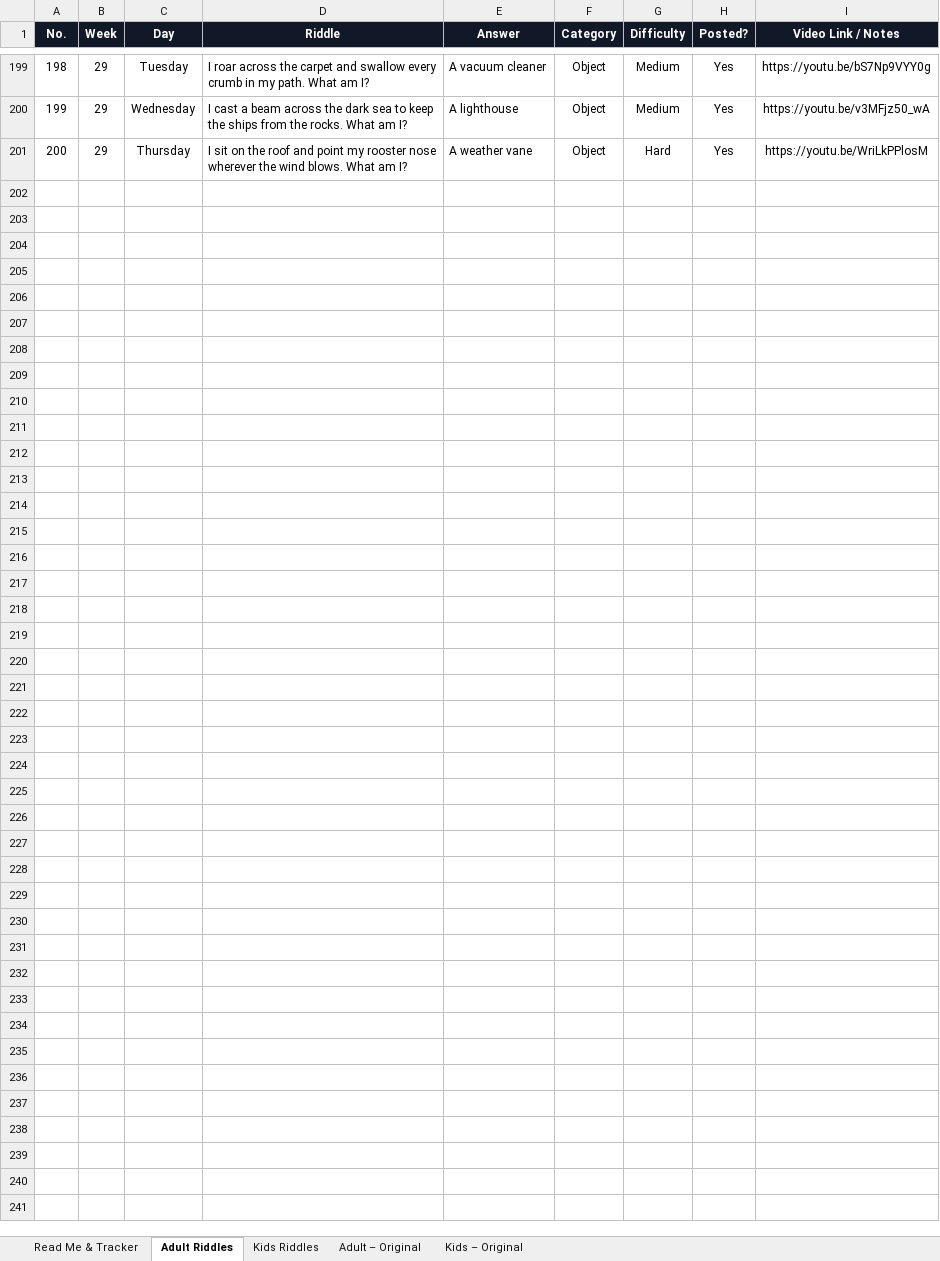
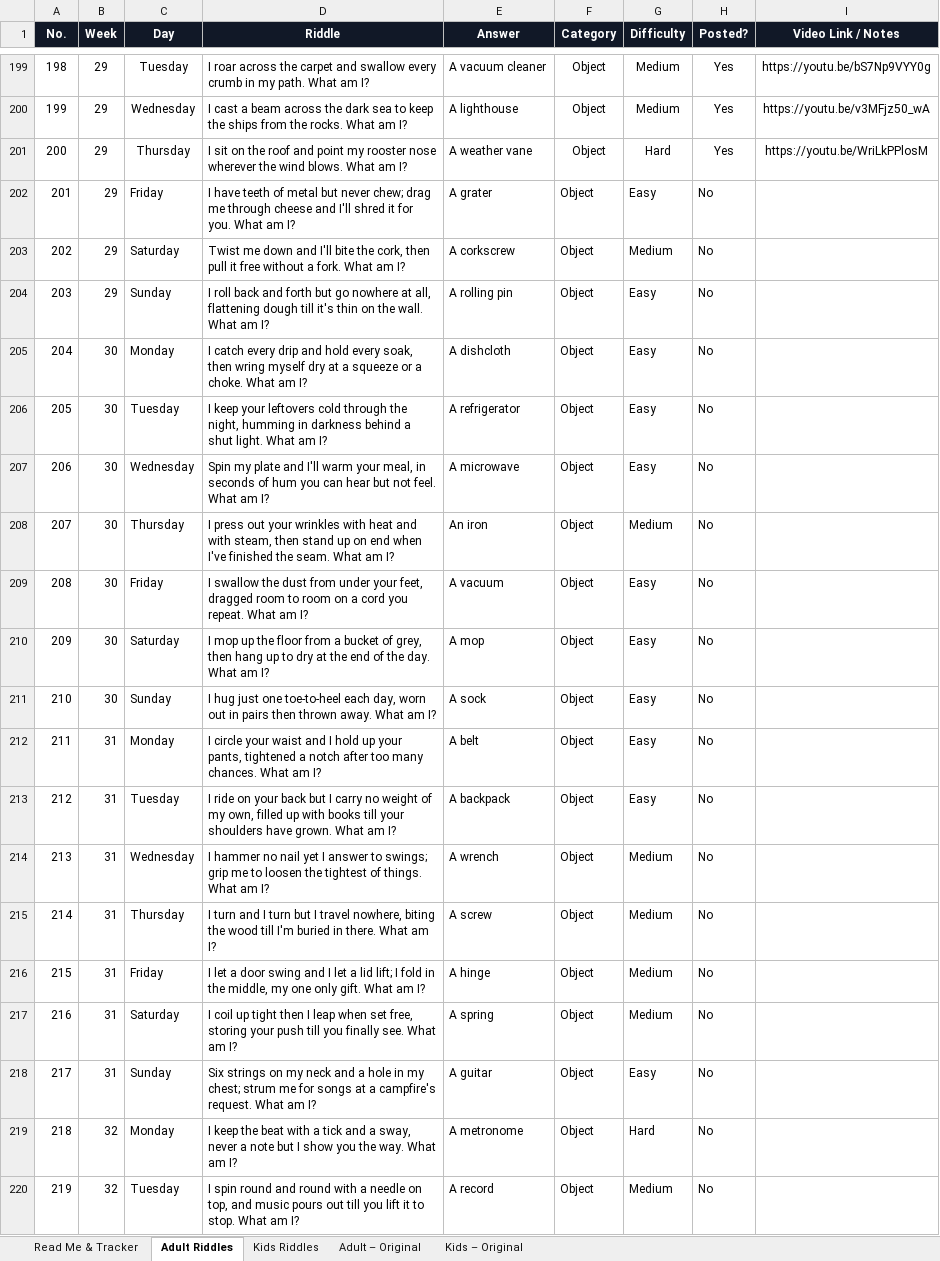
Before and after one commit to agneticutube-png/CrackIt_Adults, an Excel workbook: Riddle_Content_Bank.xlsx, sheet Adult Riddles, drawn as a sheet; only a part is shown, gaps mark what is left out; values as stored, in another font and other column widths than the file's, no borders; the diff covers the shown part only; the diff names each change by its address in the sheet, - before the commit and + after, or states it on an @@ line.

Commit message:
content: add 100 riddles (No.201-300) + raise Adult Riddles read bound to 301

```diff
--- a/Riddle_Content_Bank.xlsx (sheet Adult Riddles)
+++ b/Riddle_Content_Bank.xlsx (sheet Adult Riddles)
+row 202: 201 | 29 | Friday | I have teeth of metal but never chew; drag me through cheese and I'll shred it for you. What am I? | A grater | Object | Easy | No
+row 203: 202 | 29 | Saturday | Twist me down and I'll bite the cork, then pull it free without a fork. What am I? | A corkscrew | Object | Medium | No
+row 204: 203 | 29 | Sunday | I roll back and forth but go nowhere at all, flattening dough till it's thin on the wall. What am I? | A rolling pin | Object | Easy | No
+row 205: 204 | 30 | Monday | I catch every drip and hold every soak, then wring myself dry at a squeeze or a choke. What am I? | A dishcloth | Object | Easy | No
+row 206: 205 | 30 | Tuesday | I keep your leftovers cold through the night, humming in darkness behind a shut light. What am I? | A refrigerator | Object | Easy | No
+row 207: 206 | 30 | Wednesday | Spin my plate and I'll warm your meal, in seconds of hum you can hear but not feel. What am I? | A microwave | Object | Easy | No
+row 208: 207 | 30 | Thursday | I press out your wrinkles with heat and with steam, then stand up on end when I've finished the seam. What am I? | An iron | Object | Medium | No
+row 209: 208 | 30 | Friday | I swallow the dust from under your feet, dragged room to room on a cord you repeat. What am I? | A vacuum | Object | Easy | No
+row 210: 209 | 30 | Saturday | I mop up the floor from a bucket of grey, then hang up to dry at the end of the day. What am I? | A mop | Object | Easy | No
+row 211: 210 | 30 | Sunday | I hug just one toe-to-heel each day, worn out in pairs then thrown away. What am I? | A sock | Object | Easy | No
+row 212: 211 | 31 | Monday | I circle your waist and I hold up your pants, tightened a notch after too many chances. What am I? | A belt | Object | Easy | No
+row 213: 212 | 31 | Tuesday | I ride on your back but I carry no weight of my own, filled up with books till your shoulders have grown. What am I? | A backpack | Object | Easy | No
+row 214: 213 | 31 | Wednesday | I hammer no nail yet I answer to swings; grip me to loosen the tightest of things. What am I? | A wrench | Object | Medium | No
+row 215: 214 | 31 | Thursday | I turn and I turn but I travel nowhere, biting the wood till I'm buried in there. What am I? | A screw | Object | Medium | No
+row 216: 215 | 31 | Friday | I let a door swing and I let a lid lift; I fold in the middle, my one only gift. What am I? | A hinge | Object | Medium | No
+row 217: 216 | 31 | Saturday | I coil up tight then I leap when set free, storing your push till you finally see. What am I? | A spring | Object | Medium | No
+row 218: 217 | 31 | Sunday | Six strings on my neck and a hole in my chest; strum me for songs at a campfire's request. What am I? | A guitar | Object | Easy | No
+row 219: 218 | 32 | Monday | I keep the beat with a tick and a sway, never a note but I show you the way. What am I? | A metronome | Object | Hard | No
+row 220: 219 | 32 | Tuesday | I spin round and round with a needle on top, and music pours out till you lift it to stop. What am I? | A record | Object | Medium | No
```
Also changed, not shown: 81 added rows elsewhere in this sheet, 1 other file.
